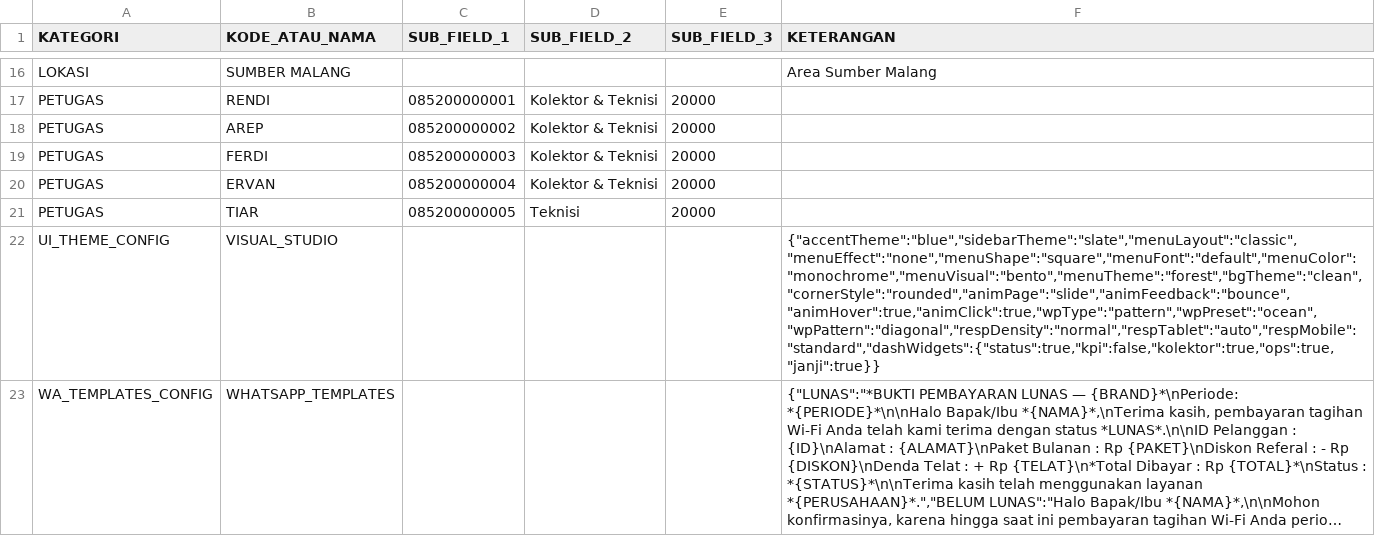
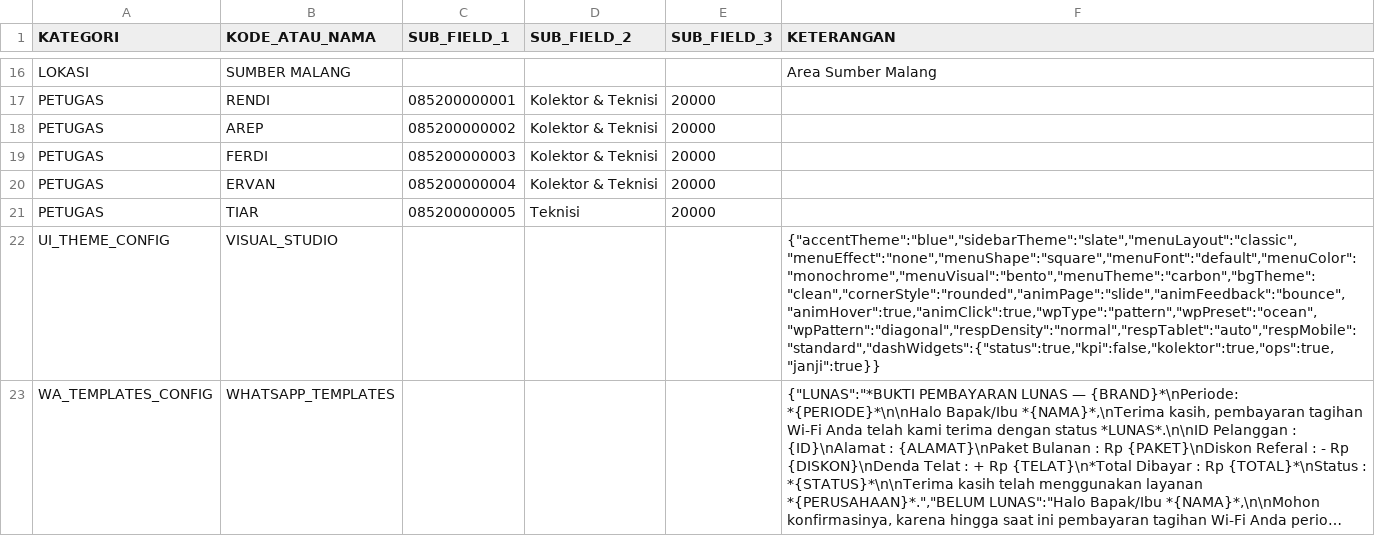
Before and after one commit to ilyasajha5-cpu/LIKEBillingProTeknisi, a CSV file: database_master_konfigurasi.csv, drawn as a sheet; only a part is shown, gaps mark what is left out; long unchanged cells end in …; the diff names each change by its address in the sheet, - before the commit and + after, or states it on an @@ line.

Commit message:
Fast-Sync database_master_konfigurasi.csv

```diff
--- a/database_master_konfigurasi.csv
+++ b/database_master_konfigurasi.csv
-F22 (KETERANGAN): {"accentTheme":"blue","sidebarTheme":"slate","menuLayout":"classic","menuEffect":"none","menuShape":"square","menuFont":"default","menuColor":"monochrome","menuVisual":"bento","menuTheme":"forest","bgTheme":"clean","cornerStyle":"rounded","animPage":"slide","animFeedback":"bounce","animHover":true,"animClick":true,"wpType":"pattern","wpPreset":"ocean","wpPattern":"diagonal","respDensity":"normal","respTablet":"auto","respMobile":"standard","dashWidgets":{"status":true,"kpi":false,"kolektor":true,"ops":true,"janji":true}}
+F22 (KETERANGAN): {"accentTheme":"blue","sidebarTheme":"slate","menuLayout":"classic","menuEffect":"none","menuShape":"square","menuFont":"default","menuColor":"monochrome","menuVisual":"bento","menuTheme":"carbon","bgTheme":"clean","cornerStyle":"rounded","animPage":"slide","animFeedback":"bounce","animHover":true,"animClick":true,"wpType":"pattern","wpPreset":"ocean","wpPattern":"diagonal","respDensity":"normal","respTablet":"auto","respMobile":"standard","dashWidgets":{"status":true,"kpi":false,"kolektor":true,"ops":true,"janji":true}}
```
